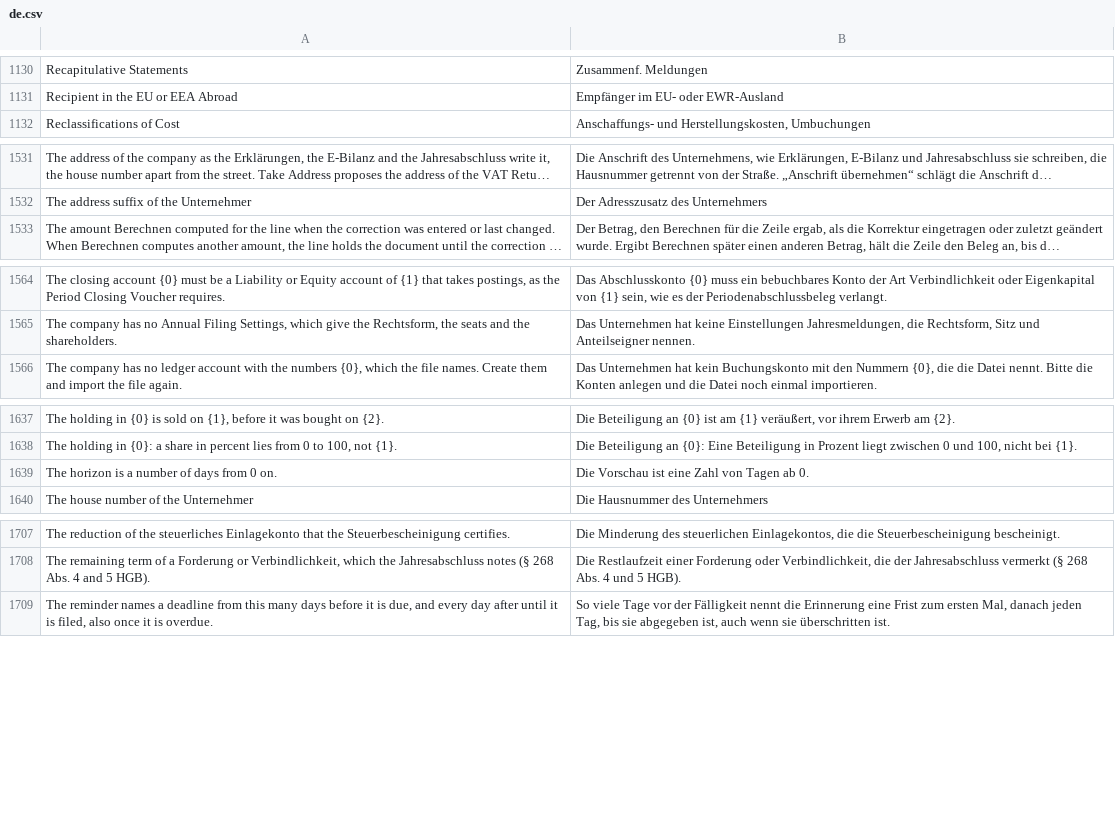
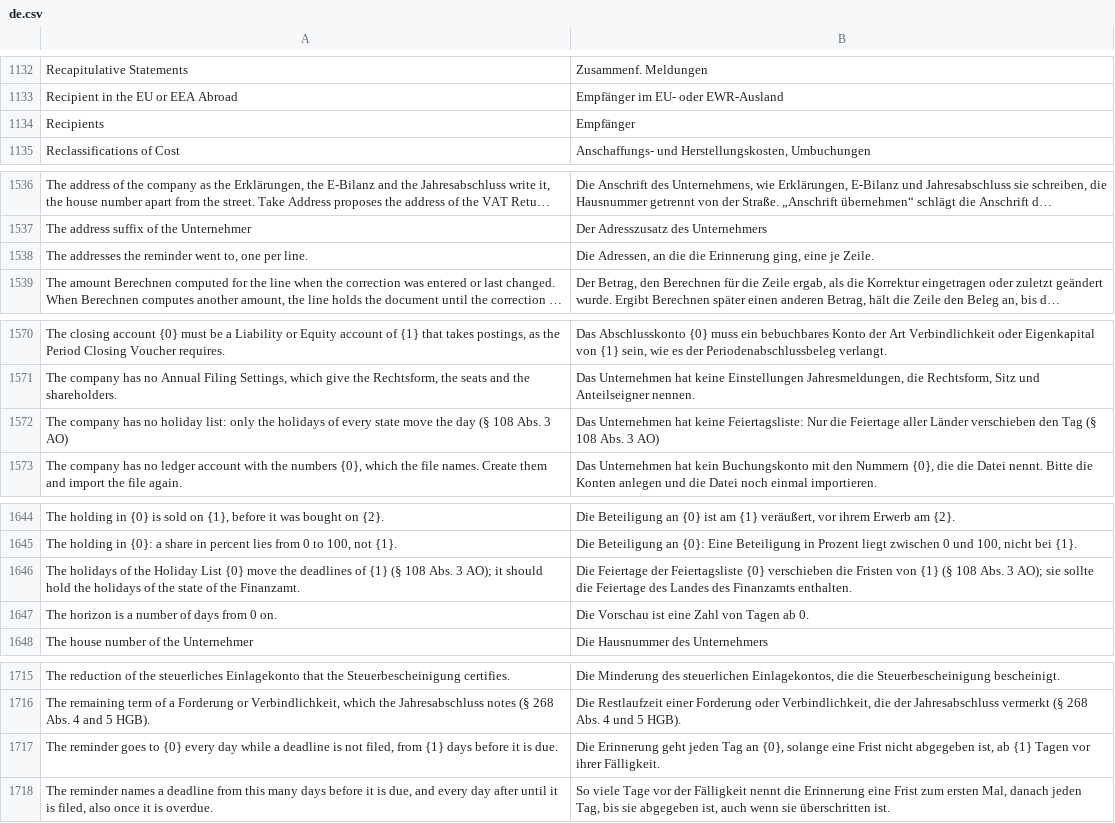
Before and after one commit to encircle360-oss/steuerbote, a CSV file: steuerbote/translations/de.csv, drawn as a sheet; only a part is shown, gaps mark what is left out; long unchanged cells end in …; the diff covers the shown part only; the diff names each change by its address in the sheet, - before the commit and + after, or states it on an @@ line.

Commit message:
keep deadlines across the turn of the year and without a holiday list, and make the reminder readable and checked

```diff
--- a/steuerbote/translations/de.csv
+++ b/steuerbote/translations/de.csv
+row 1134: Recipients | Empfänger
+row 1538: The addresses the reminder went to, one per line. | Die Adressen, an die die Erinnerung ging, eine je Zeile.
+row 1572: The company has no holiday list: only the holidays of every state move the day (§ 108 Abs. 3 AO) | Das Unternehmen hat keine Feiertagsliste: Nur die Feiertage aller Länder verschieben den Tag (§ 108 Abs. 3 AO)
+row 1646: The holidays of the Holiday List {0} move the deadlines of {1} (§ 108 Abs. 3 AO); it should hold the holidays of the state of the Finanzamt. | Die Feiertage der Feiertagsliste {0} verschieben die Fristen von {1} (§ 108 Abs. 3 AO); sie sollte die Feiertage des Landes des Finanzamts enthalten.
+row 1717: The reminder goes to {0} every day while a deadline is not filed, from {1} days before it is due. | Die Erinnerung geht jeden Tag an {0}, solange eine Frist nicht abgegeben ist, ab {1} Tagen vor ihrer Fälligkeit.
```
Also changed, not shown: 9 added rows elsewhere in this file, 16 other files.
